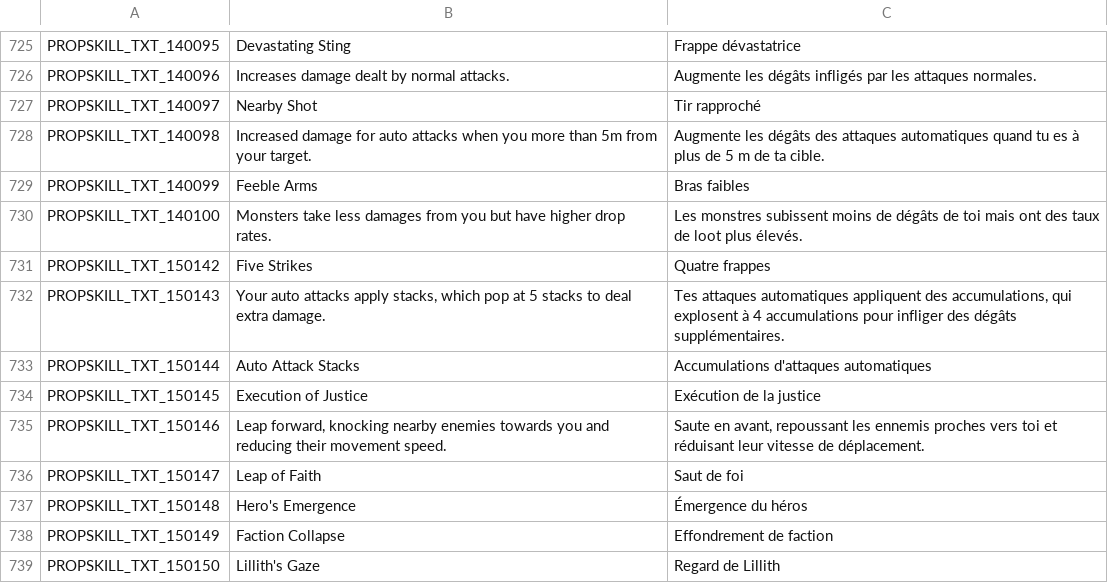
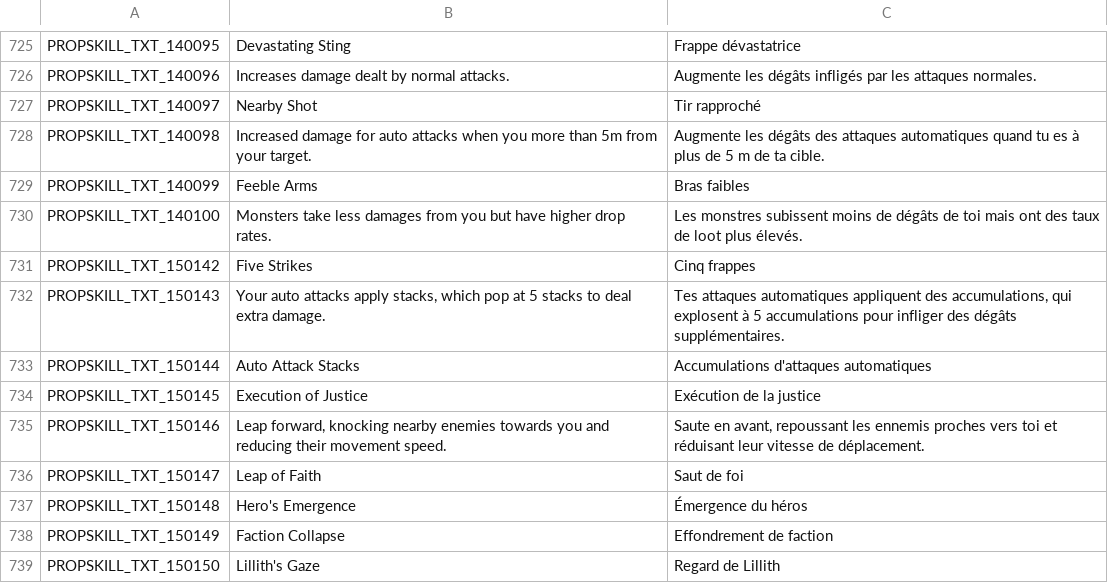
Before and after one commit to Charybdis-Flyff/Flyff-Universe-Translations, a CSV file: French/Skills.csv, drawn as a sheet; only a part is shown, gaps mark what is left out.

Commit message:
Correct French translations for skill descriptions

```diff
--- a/French/Skills.csv
+++ b/French/Skills.csv
@@ -730,4 +730,4 @@ PROPSKILL_TXT_140099,Feeble Arms,Bras faibles
 PROPSKILL_TXT_140100,Monsters take less damages from you but have higher drop rates.,Les monstres subissent moins de dégâts de toi mais ont des taux de loot plus élevés.
-PROPSKILL_TXT_150142,Five Strikes,Quatre frappes
-PROPSKILL_TXT_150143,"Your auto attacks apply stacks, which pop at 5 stacks to deal extra damage.","Tes attaques automatiques appliquent des accumulations, qui explosent à 4 accumulations pour infliger des dégâts supplémentaires."
+PROPSKILL_TXT_150142,Five Strikes,Cinq frappes
+PROPSKILL_TXT_150143,"Your auto attacks apply stacks, which pop at 5 stacks to deal extra damage.","Tes attaques automatiques appliquent des accumulations, qui explosent à 5 accumulations pour infliger des dégâts supplémentaires."
 PROPSKILL_TXT_150144,Auto Attack Stacks,Accumulations d'attaques automatiques
```
